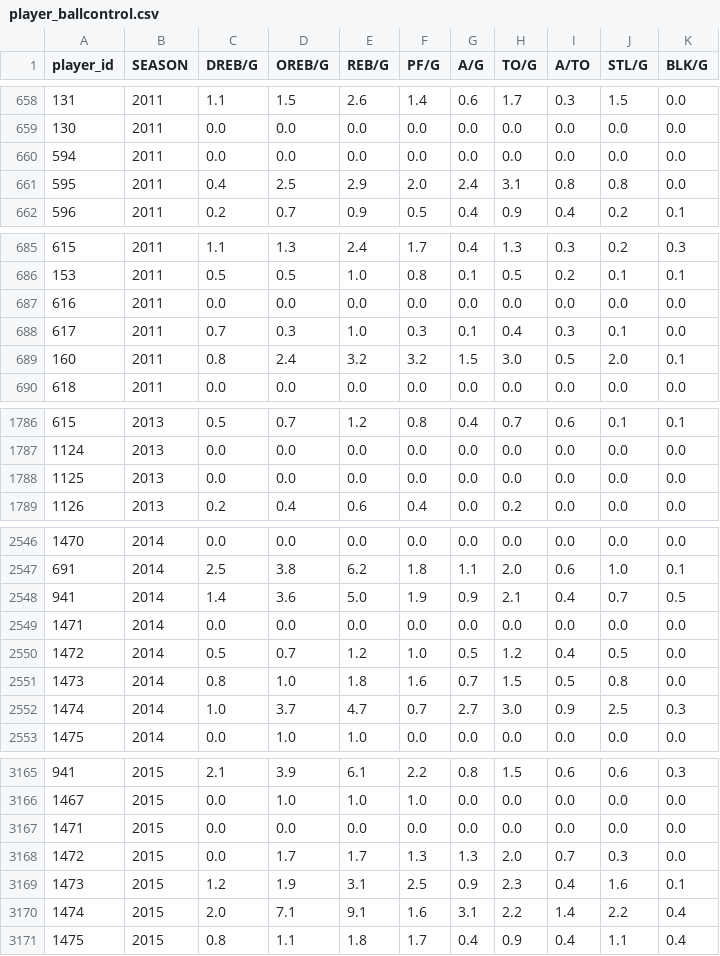
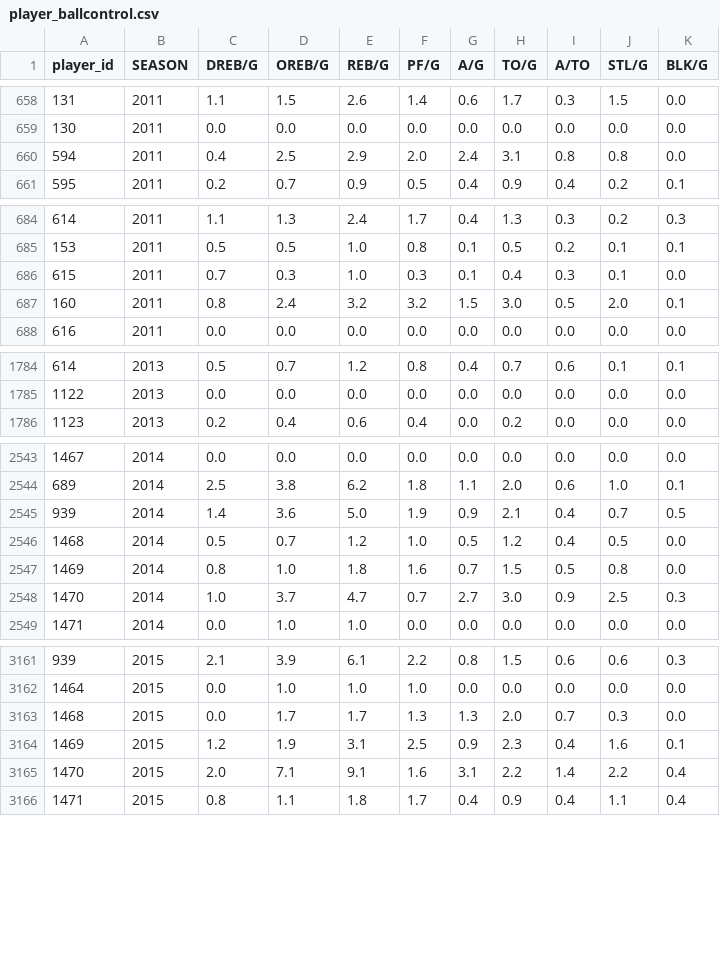
Before and after one commit to emmaritcey/usports_database, a CSV file: data/processed/player_ballcontrol.csv, drawn as a sheet; only a part is shown, gaps mark what is left out; removed rows and columns are numbered as before the commit, all else as after; the diff covers the shown part only; the diff names each change by its address in the sheet, - before the commit and + after, or states it on an @@ line.

```diff
--- a/data/processed/player_ballcontrol.csv
+++ b/data/processed/player_ballcontrol.csv
-row 660: 594 | 2011 | 0.0 | 0.0 | 0.0 | 0.0 | 0.0 | 0.0 | 0.0 | 0.0 | 0.0
@@ column A (player_id) renumbered from row 660 down @@
-row 687: 616 | 2011 | 0.0 | 0.0 | 0.0 | 0.0 | 0.0 | 0.0 | 0.0 | 0.0 | 0.0
-row 1788: 1125 | 2013 | 0.0 | 0.0 | 0.0 | 0.0 | 0.0 | 0.0 | 0.0 | 0.0 | 0.0
-row 2549: 1471 | 2014 | 0.0 | 0.0 | 0.0 | 0.0 | 0.0 | 0.0 | 0.0 | 0.0 | 0.0
-row 3167: 1471 | 2015 | 0.0 | 0.0 | 0.0 | 0.0 | 0.0 | 0.0 | 0.0 | 0.0 | 0.0
```
Also changed, not shown: 5 removed rows elsewhere in this file, data/processed/player_info.csv, data/processed/player_shooting.csv, 13 other files.
